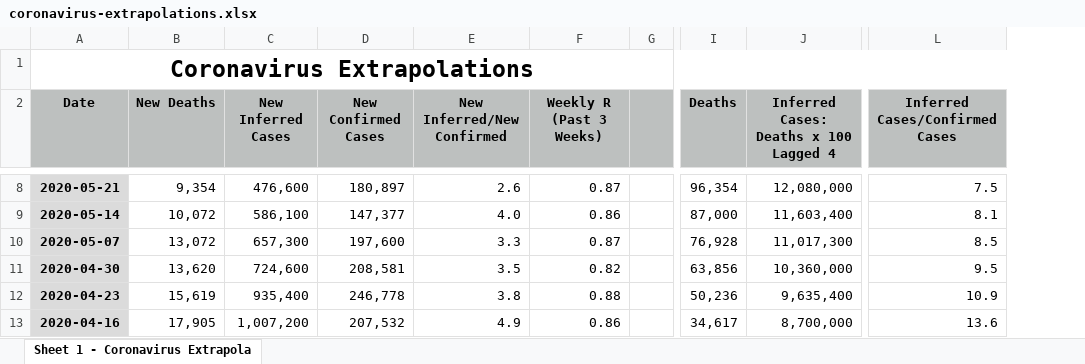
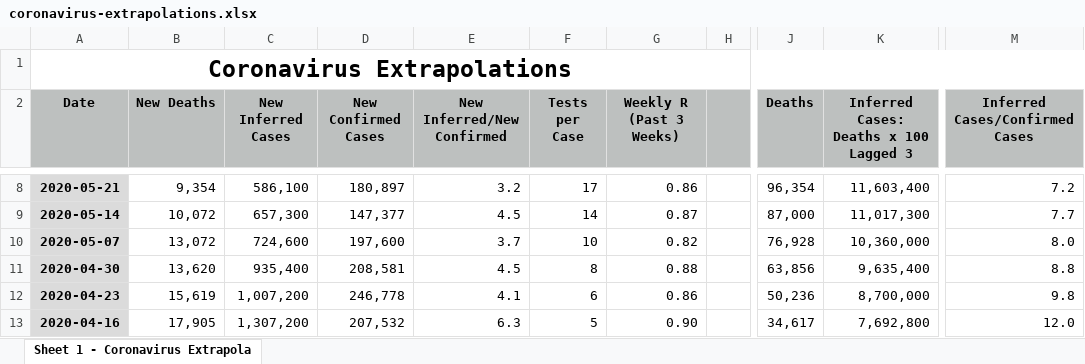
Before and after one commit to flumenhabitans/public-files, an Excel workbook: coronavirus-extrapolations.xlsx, sheet Sheet 1 - Coronavirus Extrapola, drawn as a sheet; only a part is shown, gaps mark what is left out; values as stored, in another font and other column widths than the file's, no borders; addresses are those after the commit; the diff covers the shown part only; the diff names each change by its address in the sheet, - before the commit and + after, or states it on an @@ line.

Commit message:
coronavirus-extrapolations

```diff
--- a/coronavirus-extrapolations.xlsx (sheet Sheet 1 - Coronavirus Extrapola)
+++ b/coronavirus-extrapolations.xlsx (sheet Sheet 1 - Coronavirus Extrapola)
+column F (Tests per Case), rows 8-13: 17 | 14 | 10 | 8 | 6 | 5
-K2: Inferred Cases: Deaths x 100 Lagged 4
+K2: Inferred Cases: Deaths x 100 Lagged 3
-C8 (New Inferred Cases): 476,600
+C8 (New Inferred Cases): 586,100
-E8 (New Inferred/New Confirmed): 2.6
+E8 (New Inferred/New Confirmed): 3.2
-G8 (Weekly R (Past 3 Weeks)): 0.87
+G8 (Weekly R (Past 3 Weeks)): 0.86
-K8: 12,080,000
+K8: 11,603,400
-M8 (Inferred Cases/Confirmed Cases): 7.5
+M8 (Inferred Cases/Confirmed Cases): 7.2
-C9 (New Inferred Cases): 586,100
+C9 (New Inferred Cases): 657,300
-E9 (New Inferred/New Confirmed): 4.0
+E9 (New Inferred/New Confirmed): 4.5
-G9 (Weekly R (Past 3 Weeks)): 0.86
+G9 (Weekly R (Past 3 Weeks)): 0.87
-K9: 11,603,400
+K9: 11,017,300
-M9 (Inferred Cases/Confirmed Cases): 8.1
+M9 (Inferred Cases/Confirmed Cases): 7.7
-C10 (New Inferred Cases): 657,300
+C10 (New Inferred Cases): 724,600
-E10 (New Inferred/New Confirmed): 3.3
+E10 (New Inferred/New Confirmed): 3.7
-G10 (Weekly R (Past 3 Weeks)): 0.87
+G10 (Weekly R (Past 3 Weeks)): 0.82
-K10: 11,017,300
+K10: 10,360,000
-M10 (Inferred Cases/Confirmed Cases): 8.5
+M10 (Inferred Cases/Confirmed Cases): 8.0
-C11 (New Inferred Cases): 724,600
+C11 (New Inferred Cases): 935,400
-E11 (New Inferred/New Confirmed): 3.5
+E11 (New Inferred/New Confirmed): 4.5
-G11 (Weekly R (Past 3 Weeks)): 0.82
+G11 (Weekly R (Past 3 Weeks)): 0.88
-K11: 10,360,000
+K11: 9,635,400
-M11 (Inferred Cases/Confirmed Cases): 9.5
+M11 (Inferred Cases/Confirmed Cases): 8.8
-C12 (New Inferred Cases): 935,400
+C12 (New Inferred Cases): 1,007,200
-E12 (New Inferred/New Confirmed): 3.8
+E12 (New Inferred/New Confirmed): 4.1
-G12 (Weekly R (Past 3 Weeks)): 0.88
+G12 (Weekly R (Past 3 Weeks)): 0.86
-K12: 9,635,400
+K12: 8,700,000
-M12 (Inferred Cases/Confirmed Cases): 10.9
+M12 (Inferred Cases/Confirmed Cases): 9.8
-C13 (New Inferred Cases): 1,007,200
+C13 (New Inferred Cases): 1,307,200
-E13 (New Inferred/New Confirmed): 4.9
+E13 (New Inferred/New Confirmed): 6.3
-G13 (Weekly R (Past 3 Weeks)): 0.86
+G13 (Weekly R (Past 3 Weeks)): 0.90
-K13: 8,700,000
+K13: 7,692,800
-M13 (Inferred Cases/Confirmed Cases): 13.6
+M13 (Inferred Cases/Confirmed Cases): 12.0
```
Also changed, not shown: 1 removed row, 68 edited cells and cell formats elsewhere in this sheet, formulas that keep their value, 1 other file.
